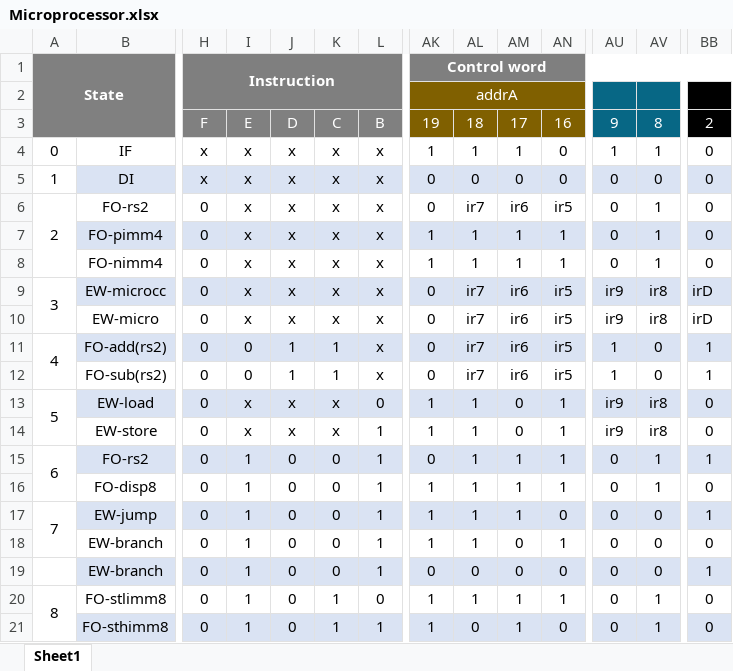
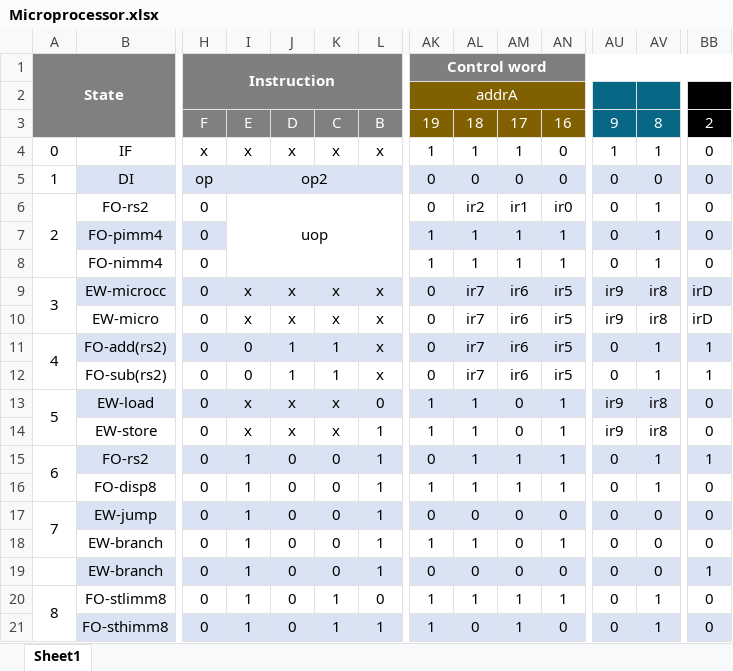
Before and after one commit to Ryuuba/mARC, an Excel workbook: Microprocessor.xlsx, sheet Sheet1, drawn as a sheet; only a part is shown, gaps mark what is left out; values as stored, in another font and other column widths than the file's, no borders; the diff covers the shown part only; the diff names each change by its address in the sheet, - before the commit and + after, or states it on an @@ line.

```diff
--- a/Microprocessor.xlsx (sheet Sheet1)
+++ b/Microprocessor.xlsx (sheet Sheet1)
-H5: x
+H5: op
-I5: x
+I5: op2
+I5:L5 merged
-J5:J8: x
+J5:J8: (empty)
-K5:K8: x
+K5:K8: (empty)
-L5:L8: x
+L5:L8: (empty)
-I6: x
+I6: uop
+I6:L8 merged
-AL6: ir7
+AL6: ir2
-AM6: ir6
+AM6: ir1
-AN6: ir5
+AN6: ir0
-I7:I8: x
+I7:I8: (empty)
-I7:L7 fill: #DAE3F3
+I7:L7 fill: none
-AU11:AU12: 1
+AU11:AU12: 0
-AV11:AV12: 0
+AV11:AV12: 1
-AK17: 1
+AK17: 0
-AL17: 1
+AL17: 0
-AM17: 1
+AM17: 0
-BB17: 1
+BB17: 0
```
Also changed, not shown: 2 added rows, 9 edited cells, cell formats and merged cells elsewhere in this sheet, 11 other files.
